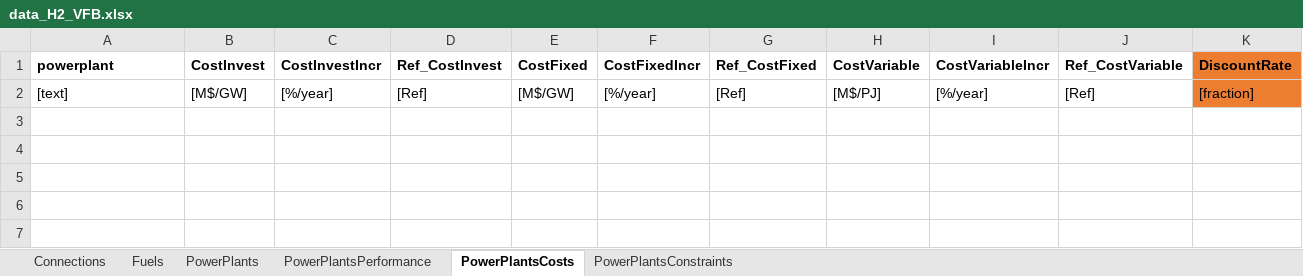
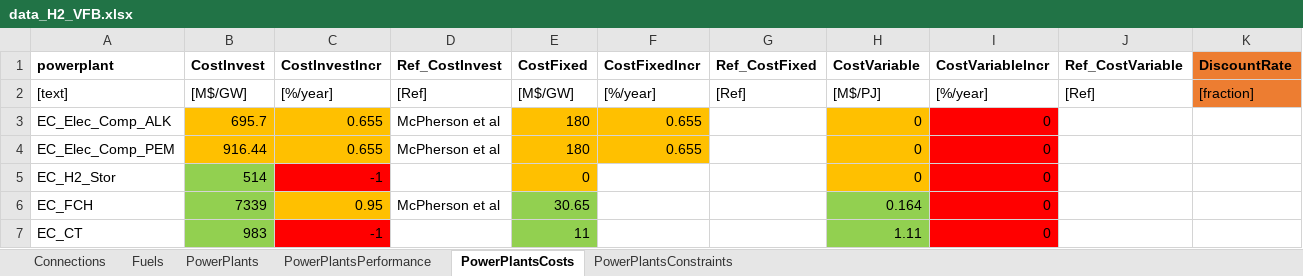
Before and after one commit to coopercenter/temoatools, an Excel workbook: projects/va_emerging_tech/data/data_H2_VFB.xlsx, sheet PowerPlantsCosts, drawn as a sheet; only a part is shown; values as stored, in another font and other column widths than the file's, no borders; rows hold the shown columns only; the diff names each change by its address in the sheet, - before the commit and + after, or states it on an @@ line.

```diff
--- a/projects/va_emerging_tech/data/data_H2_VFB.xlsx (sheet PowerPlantsCosts)
+++ b/projects/va_emerging_tech/data/data_H2_VFB.xlsx (sheet PowerPlantsCosts)
+row 3: EC_Elec_Comp_ALK | 695.7 | 0.655 | McPherson et al | 180 | 0.655 |  | 0 | 0
+row 4: EC_Elec_Comp_PEM | 916.44 | 0.655 | McPherson et al | 180 | 0.655 |  | 0 | 0
+row 5: EC_H2_Stor | 514 | -1 |  | 0 |  |  | 0 | 0
+row 6: EC_FCH | 7339 | 0.95 | McPherson et al | 30.65 |  |  | 0.164 | 0
+row 7: EC_CT | 983 | -1 |  | 11 |  |  | 1.11 | 0
```
Also changed, not shown: sheet PowerPlants, sheet PowerPlantsPerformance, sheet PowerPlantsConstraints.
